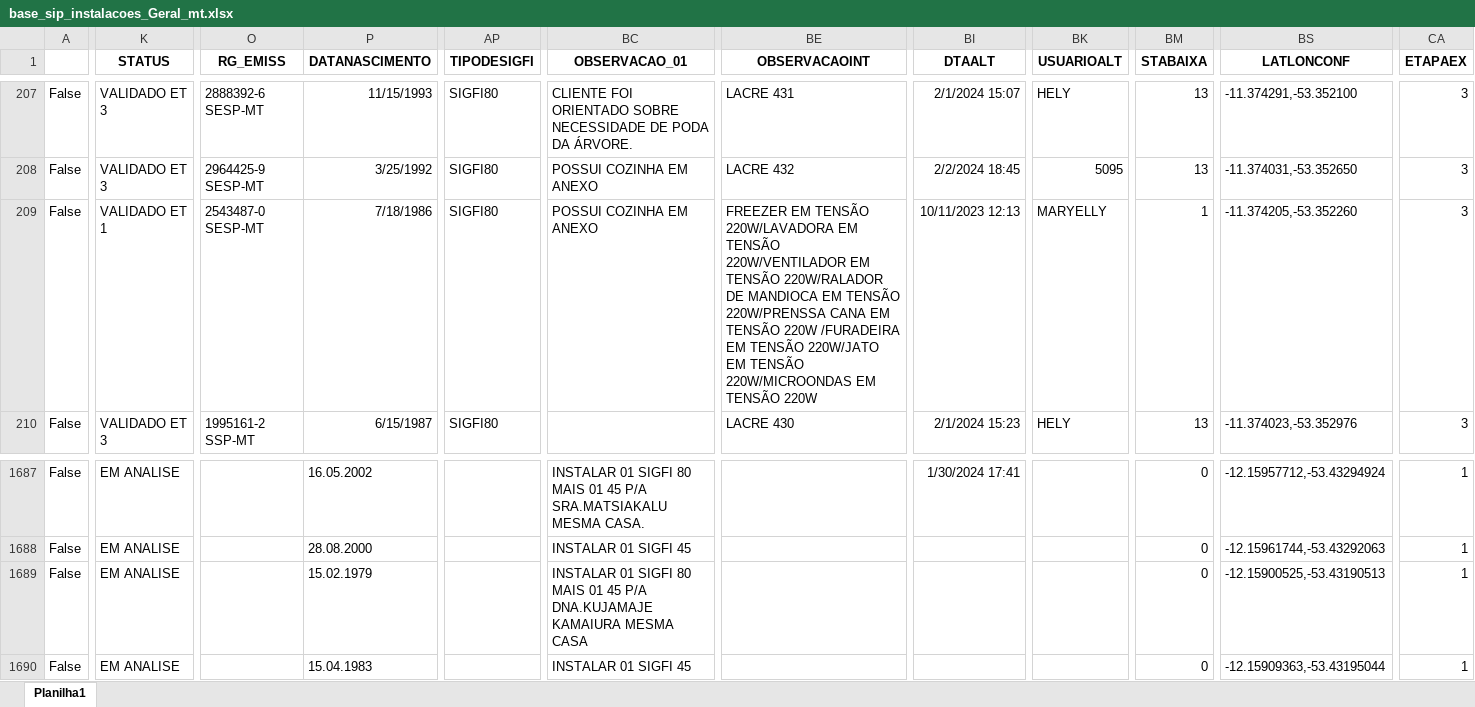
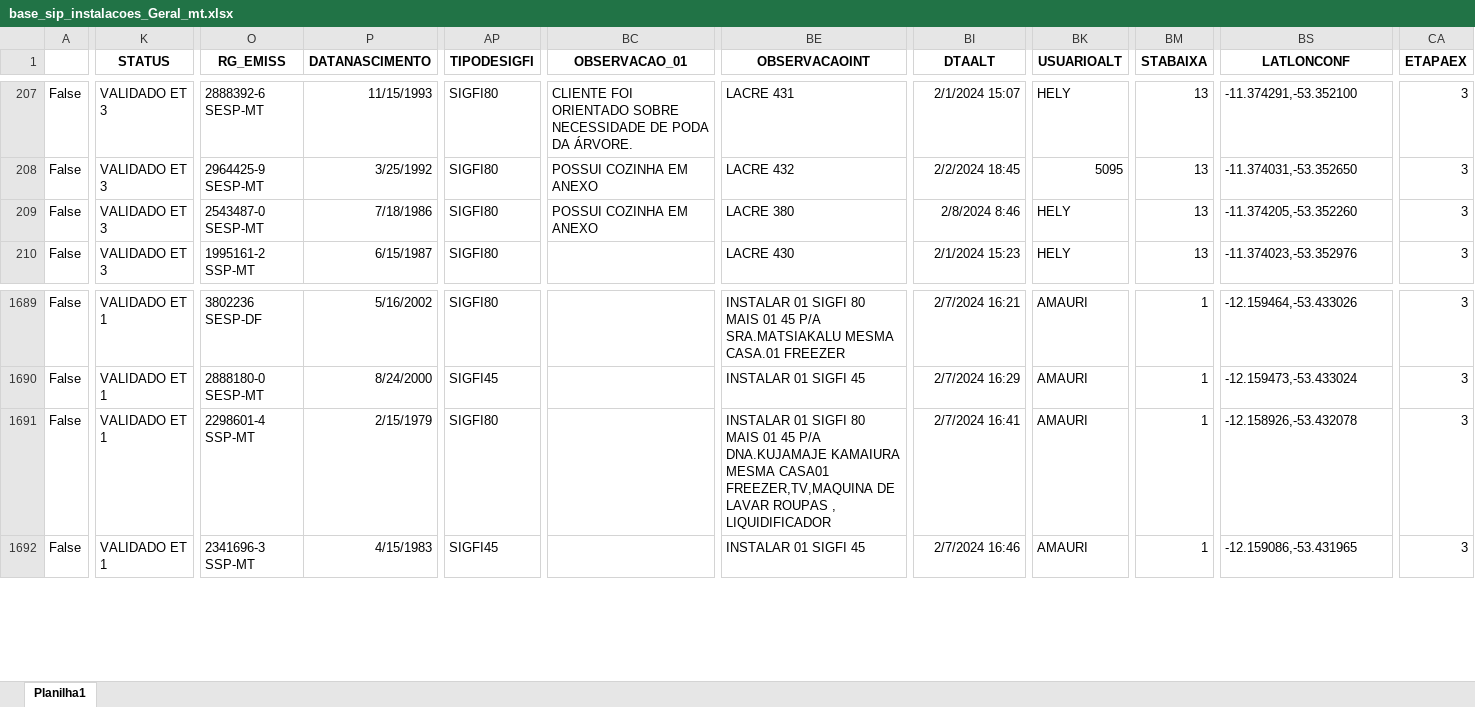
Before and after one commit to helymenezes/dashboard, an Excel workbook: content/base_sip_instalacoes_Geral_mt.xlsx, sheet Planilha1, drawn as a sheet; only a part is shown, gaps mark what is left out; values as stored, in another font and other column widths than the file's, no borders; addresses are those after the commit; the diff covers the shown part only; the diff names each change by its address in the sheet, - before the commit and + after, or states it on an @@ line.

```diff
--- a/content/base_sip_instalacoes_Geral_mt.xlsx (sheet Planilha1)
+++ b/content/base_sip_instalacoes_Geral_mt.xlsx (sheet Planilha1)
-K209 (STATUS): VALIDADO ET 1
+K209 (STATUS): VALIDADO ET 3
-BE209 (OBSERVACAOINT): FREEZER EM TENSÃO 220W/LAVADORA EM TENSÃO 220W/VENTILADOR EM TENSÃO 220W/RALADOR DE MANDIOCA EM TENSÃO 220W/PRENSSA CANA EM TENSÃO 220W /FURADEIRA EM TENSÃO 220W/JATO EM TENSÃO 220W/MICROONDAS EM TENSÃO 220W
+BE209 (OBSERVACAOINT): LACRE 380
-BI209 (DTAALT): 10/11/2023 12:13
+BI209 (DTAALT): 2/8/2024 8:46
-BK209 (USUARIOALT): MARYELLY
+BK209 (USUARIOALT): HELY
-BM209 (STABAIXA): 1
+BM209 (STABAIXA): 13
-K1689:K1692 (STATUS): EM ANALISE
+K1689:K1692 (STATUS): VALIDADO ET 1
-O1689 (RG_EMISS): (empty)
+O1689 (RG_EMISS): 3802236 SESP-DF
-P1689 (DATANASCIMENTO): 16.05.2002
+P1689 (DATANASCIMENTO): 5/16/2002
-AP1689 (TIPODESIGFI): (empty)
+AP1689 (TIPODESIGFI): SIGFI80
-BC1689 (OBSERVACAO_01): INSTALAR 01 SIGFI 80 MAIS 01 45 P/A SRA.MATSIAKALU MESMA CASA.
+BC1689 (OBSERVACAO_01): (empty)
-BE1689 (OBSERVACAOINT): (empty)
+BE1689 (OBSERVACAOINT): INSTALAR 01 SIGFI 80 MAIS 01 45 P/A SRA.MATSIAKALU MESMA CASA.01 FREEZER
-BI1689 (DTAALT): 1/30/2024 17:41
+BI1689 (DTAALT): 2/7/2024 16:21
-BK1689:BK1692 (USUARIOALT): (empty)
+BK1689:BK1692 (USUARIOALT): AMAURI
-BM1689:BM1692 (STABAIXA): 0
+BM1689:BM1692 (STABAIXA): 1
-BS1689 (LATLONCONF): -12.15957712,-53.43294924
+BS1689 (LATLONCONF): -12.159464,-53.433026
-CA1689:CA1692 (ETAPAEX): 1
+CA1689:CA1692 (ETAPAEX): 3
-O1690 (RG_EMISS): (empty)
+O1690 (RG_EMISS): 2888180-0 SESP-MT
-P1690 (DATANASCIMENTO): 28.08.2000
+P1690 (DATANASCIMENTO): 8/24/2000
-AP1690 (TIPODESIGFI): (empty)
+AP1690 (TIPODESIGFI): SIGFI45
-BC1690 (OBSERVACAO_01): INSTALAR 01 SIGFI 45
+BC1690 (OBSERVACAO_01): (empty)
-BE1690 (OBSERVACAOINT): (empty)
+BE1690 (OBSERVACAOINT): INSTALAR 01 SIGFI 45
-BI1690 (DTAALT): (empty)
+BI1690 (DTAALT): 2/7/2024 16:29
-BS1690 (LATLONCONF): -12.15961744,-53.43292063
+BS1690 (LATLONCONF): -12.159473,-53.433024
-O1691 (RG_EMISS): (empty)
+O1691 (RG_EMISS): 2298601-4 SSP-MT
-P1691 (DATANASCIMENTO): 15.02.1979
+P1691 (DATANASCIMENTO): 2/15/1979
-AP1691 (TIPODESIGFI): (empty)
+AP1691 (TIPODESIGFI): SIGFI80
-BC1691 (OBSERVACAO_01): INSTALAR 01 SIGFI 80 MAIS 01 45 P/A DNA.KUJAMAJE KAMAIURA MESMA CASA
+BC1691 (OBSERVACAO_01): (empty)
-BE1691 (OBSERVACAOINT): (empty)
+BE1691 (OBSERVACAOINT): INSTALAR 01 SIGFI 80 MAIS 01 45 P/A DNA.KUJAMAJE KAMAIURA MESMA CASA01 FREEZER,TV,MAQUINA DE LAVAR ROUPAS , LIQUIDIFICADOR
-BI1691 (DTAALT): (empty)
+BI1691 (DTAALT): 2/7/2024 16:41
-BS1691 (LATLONCONF): -12.15900525,-53.43190513
+BS1691 (LATLONCONF): -12.158926,-53.432078
-O1692 (RG_EMISS): (empty)
+O1692 (RG_EMISS): 2341696-3 SSP-MT
-P1692 (DATANASCIMENTO): 15.04.1983
+P1692 (DATANASCIMENTO): 4/15/1983
-AP1692 (TIPODESIGFI): (empty)
+AP1692 (TIPODESIGFI): SIGFI45
-BC1692 (OBSERVACAO_01): INSTALAR 01 SIGFI 45
+BC1692 (OBSERVACAO_01): (empty)
-BE1692 (OBSERVACAOINT): (empty)
+BE1692 (OBSERVACAOINT): INSTALAR 01 SIGFI 45
-BI1692 (DTAALT): (empty)
+BI1692 (DTAALT): 2/7/2024 16:46
-BS1692 (LATLONCONF): -12.15909363,-53.43195044
+BS1692 (LATLONCONF): -12.159086,-53.431965
```
Also changed, not shown: 4 added rows and 1773 edited cells elsewhere in this sheet, 4 other files.
